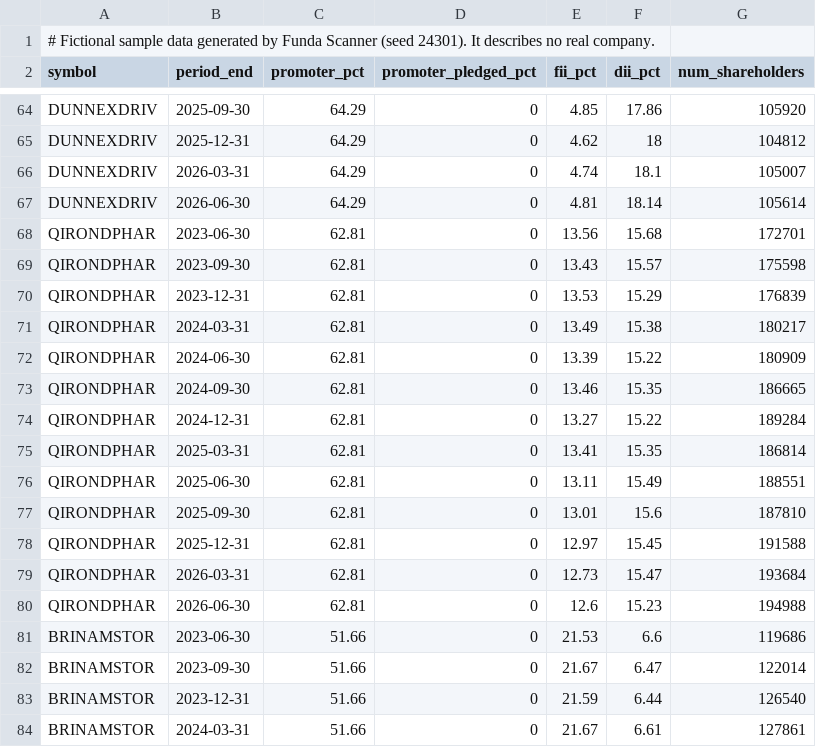
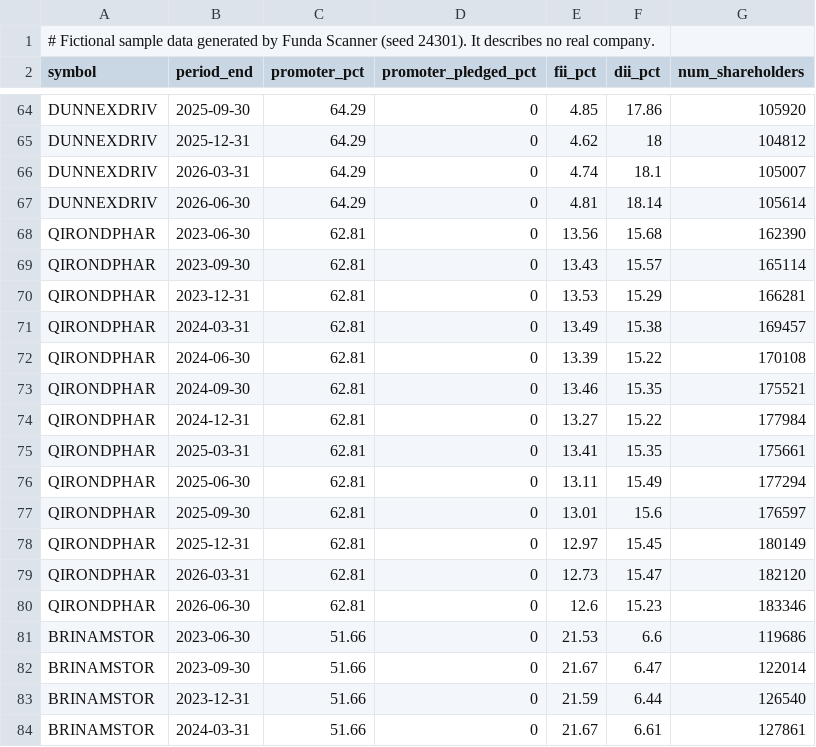
Before and after one commit to MrChartist/Funda-Scanner-Base-Project, a CSV file: public/sample-data/funda-sample-shareholding.csv, drawn as a sheet; only a part is shown, gaps mark what is left out; the diff covers the shown part only.

```diff
--- a/public/sample-data/funda-sample-shareholding.csv
+++ b/public/sample-data/funda-sample-shareholding.csv
@@ -67,15 +67,15 @@ DUNNEXDRIV,2026-03-31,64.29,0,4.74,18.1,105007
 DUNNEXDRIV,2026-06-30,64.29,0,4.81,18.14,105614
-QIRONDPHAR,2023-06-30,62.81,0,13.56,15.68,172701
-QIRONDPHAR,2023-09-30,62.81,0,13.43,15.57,175598
-QIRONDPHAR,2023-12-31,62.81,0,13.53,15.29,176839
-QIRONDPHAR,2024-03-31,62.81,0,13.49,15.38,180217
-QIRONDPHAR,2024-06-30,62.81,0,13.39,15.22,180909
-QIRONDPHAR,2024-09-30,62.81,0,13.46,15.35,186665
-QIRONDPHAR,2024-12-31,62.81,0,13.27,15.22,189284
-QIRONDPHAR,2025-03-31,62.81,0,13.41,15.35,186814
-QIRONDPHAR,2025-06-30,62.81,0,13.11,15.49,188551
-QIRONDPHAR,2025-09-30,62.81,0,13.01,15.6,187810
-QIRONDPHAR,2025-12-31,62.81,0,12.97,15.45,191588
-QIRONDPHAR,2026-03-31,62.81,0,12.73,15.47,193684
-QIRONDPHAR,2026-06-30,62.81,0,12.6,15.23,194988
+QIRONDPHAR,2023-06-30,62.81,0,13.56,15.68,162390
+QIRONDPHAR,2023-09-30,62.81,0,13.43,15.57,165114
+QIRONDPHAR,2023-12-31,62.81,0,13.53,15.29,166281
+QIRONDPHAR,2024-03-31,62.81,0,13.49,15.38,169457
+QIRONDPHAR,2024-06-30,62.81,0,13.39,15.22,170108
+QIRONDPHAR,2024-09-30,62.81,0,13.46,15.35,175521
+QIRONDPHAR,2024-12-31,62.81,0,13.27,15.22,177984
+QIRONDPHAR,2025-03-31,62.81,0,13.41,15.35,175661
+QIRONDPHAR,2025-06-30,62.81,0,13.11,15.49,177294
+QIRONDPHAR,2025-09-30,62.81,0,13.01,15.6,176597
+QIRONDPHAR,2025-12-31,62.81,0,12.97,15.45,180149
+QIRONDPHAR,2026-03-31,62.81,0,12.73,15.47,182120
+QIRONDPHAR,2026-06-30,62.81,0,12.6,15.23,183346
 BRINAMSTOR,2023-06-30,51.66,0,21.53,6.6,119686
```
Also changed, not shown: 13 edited cells elsewhere in this file, public/sample-data/funda-sample-annual.csv, public/sample-data/funda-sample-companies.csv, 15 other files.
